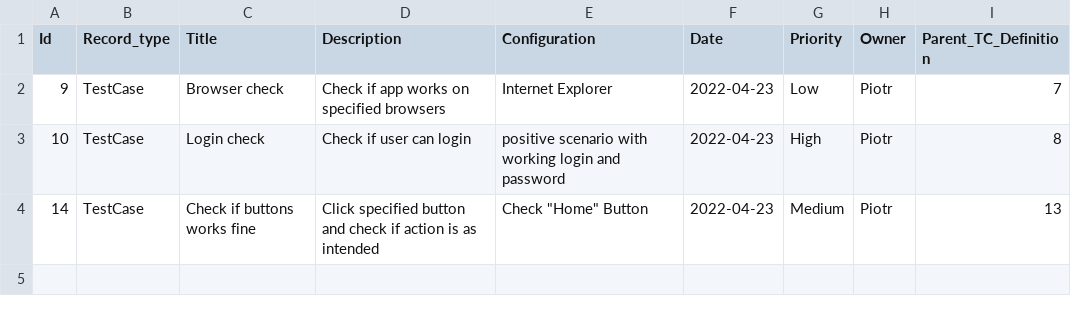
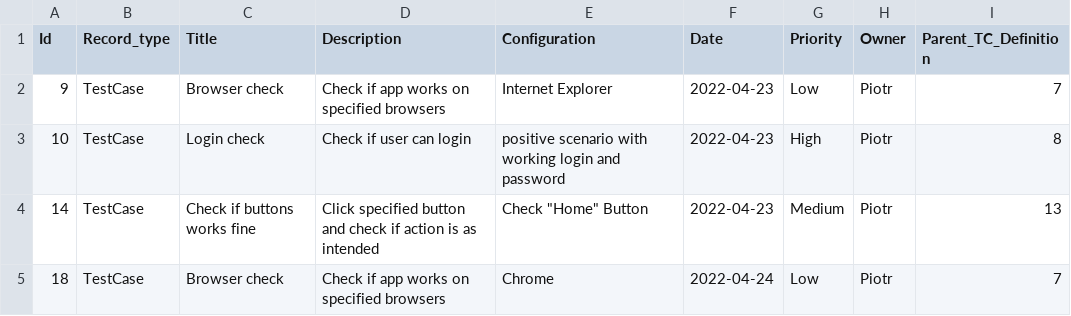
Before and after one commit to dlukaszx/Project, a CSV file: ValidationApp/Database/testCases.csv, drawn as a sheet.

```diff
--- a/ValidationApp/Database/testCases.csv
+++ b/ValidationApp/Database/testCases.csv
@@ -4 +4,2 @@ Id,Record_type,Title,Description,Configuration,Date,Priority,Owner,Parent_TC_Def
 14,TestCase,Check if buttons works fine,Click specified button and check if action is as intended,"Check ""Home"" Button",2022-04-23,Medium,Piotr,13
+18,TestCase,Browser check,Check if app works on specified browsers,Chrome,2022-04-24,Low,Piotr,7
```
Also changed, not shown: 4 other files.
